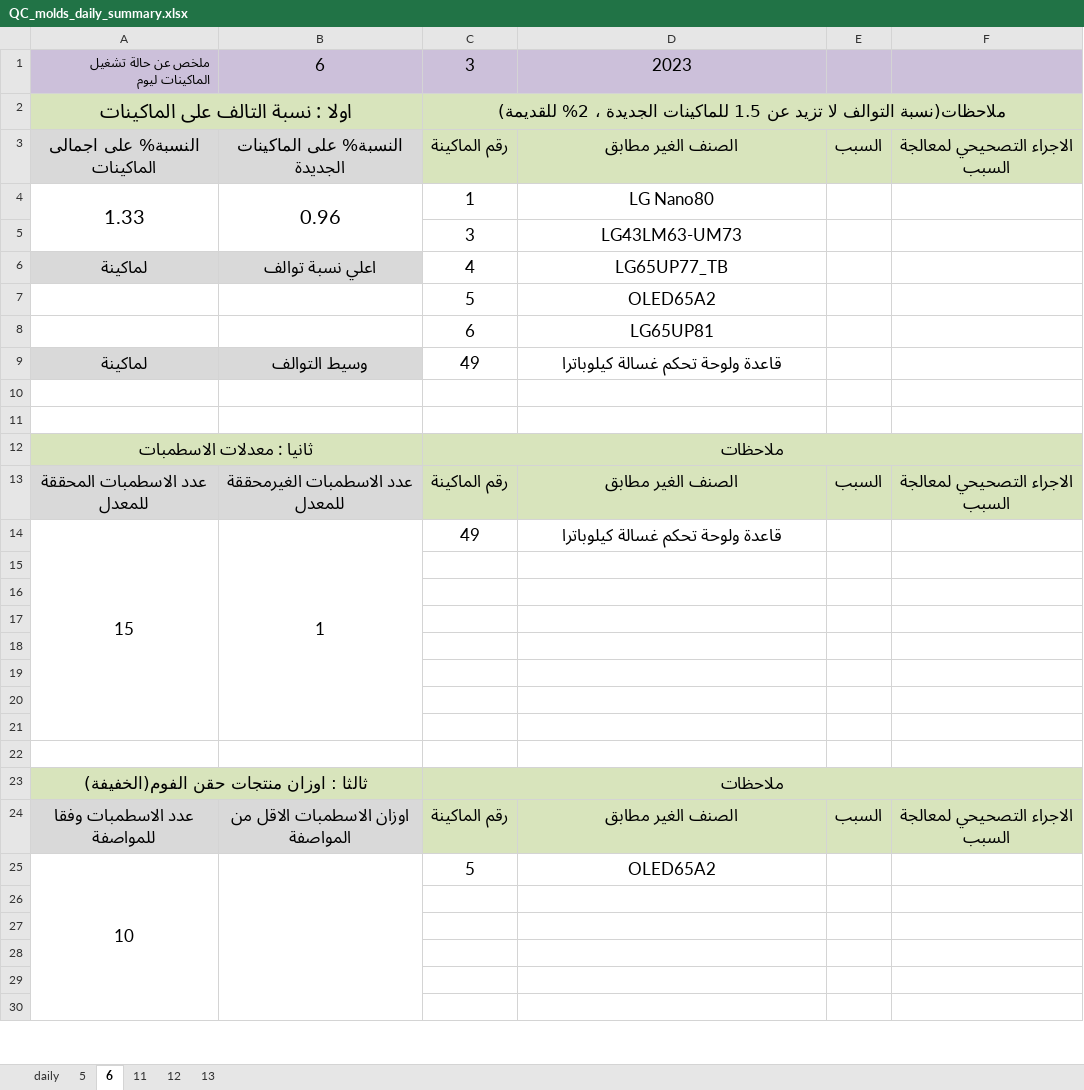
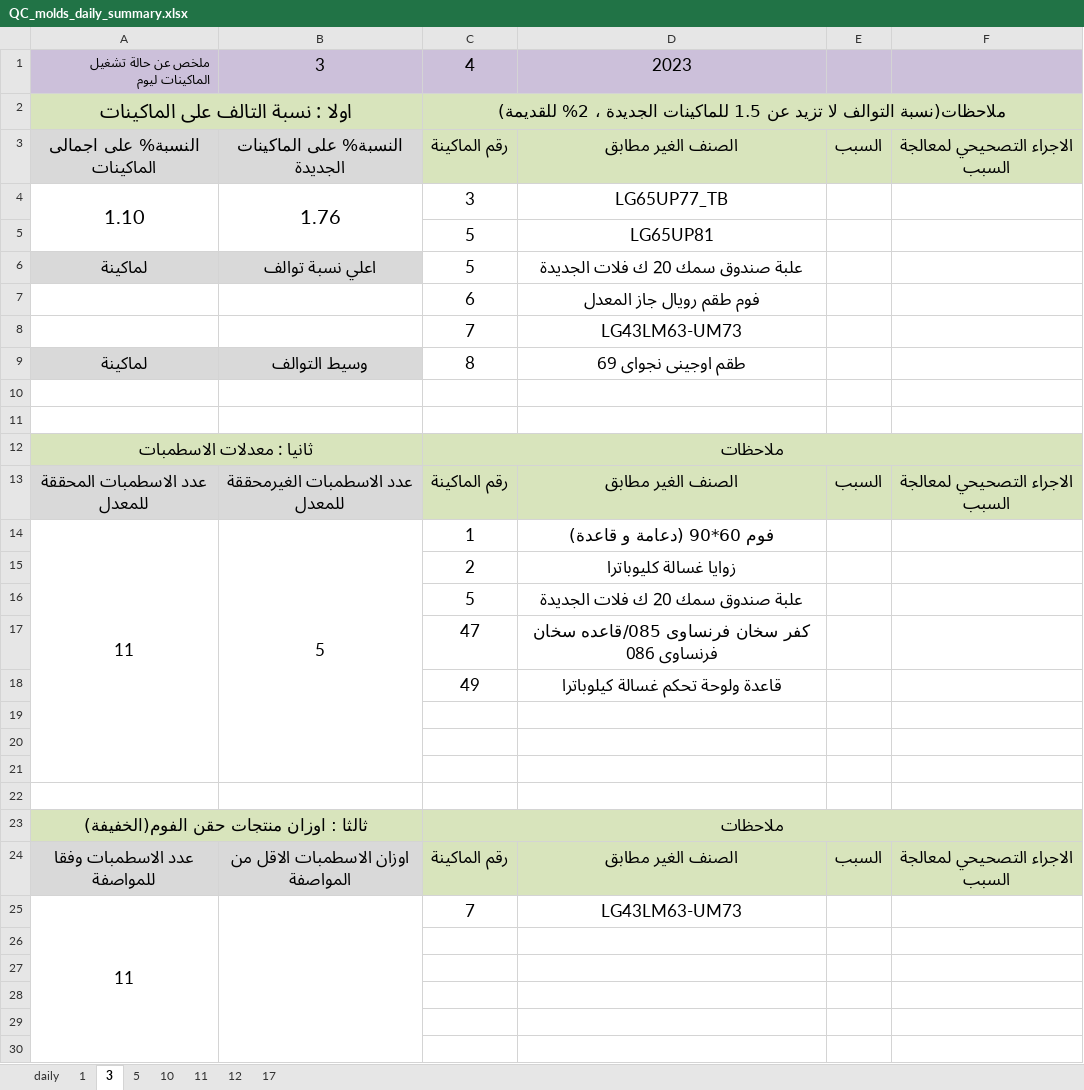
Before and after one commit to esmallah/data_assistant, an Excel workbook: analysis/formats/QC_molds_daily_summary.xlsx, sheet 3, drawn as a sheet; only a part is shown; values as stored, in another font and other column widths than the file's, no borders; removed rows and columns are numbered as before the commit, all else as after; the diff covers the shown part only; the diff names each change by its address in the sheet, - before the commit and + after, or states it on an @@ line.

```diff
--- a/analysis/formats/QC_molds_daily_summary.xlsx (sheet 3)
+++ b/analysis/formats/QC_molds_daily_summary.xlsx (sheet 3)
-sheet tab: 6
+sheet tab: 3
-sheet tab: 13
+sheet tab: 1
+sheet tab: 10
+sheet tab: 17
@@ sheet tab order changed: daily | 1 | 3 | 5 | 10 | 11 | 12 | 17 @@
-B1: 6
+B1: 3
-C1: 3
+C1: 4
-row 4: 1.33 | 0.96 | 1 | LG Nano80
-row 5:  |  | 3 | LG43LM63-UM73
+row 4: 1.10 | 1.76 | 3 | LG65UP77_TB
+row 5:  |  | 5 | LG65UP81
-C6: 4
+C6: 5
-D6: LG65UP77_TB
+D6: علبة صندوق سمك 20 ك فلات الجديدة
-row 7:  |  | 5 | OLED65A2
-D7: LG65UP81
+D7: فوم طقم رويال جاز المعدل
+row 8:  |  | 7 | LG43LM63-UM73
-C9: 49
+C9: 8
-D9: قاعدة ولوحة تحكم غسالة كيلوباترا
+D9: طقم اوجينى نجواى 69
-row 14: 15 | 1 | 49 | قاعدة ولوحة تحكم غسالة كيلوباترا
-row 14: (empty)
+row 14: 11 | 5 | 1 | فوم 60*90 (دعامة و قاعدة)
+A14:A21 merged
+B14:B21 merged
-row 15: (empty)
+row 15:  |  | 2 | زوايا غسالة كليوباترا
-row 16: (empty)
+row 16:  |  | 5 | علبة صندوق سمك 20 ك فلات الجديدة
-row 17: (empty)
+row 17:  |  | 47 | كفر سخان فرنساوى 085/قاعده سخان فرنساوى 086
@@ row 39 moved to row 18: 49 @@
-row 25: 10 |  | 5 | OLED65A2
+row 25: 11 |  | 7 | LG43LM63-UM73
```
Also changed, not shown: 3 added rows, 3 removed rows and 1 edited cell elsewhere in this sheet, sheet 5, sheet 11, sheet 12, analysis/formats/QC_molds_daily_archive.xlsx, analysis/formats/QC_molds_monthly_until.xlsx, 19 other files.
